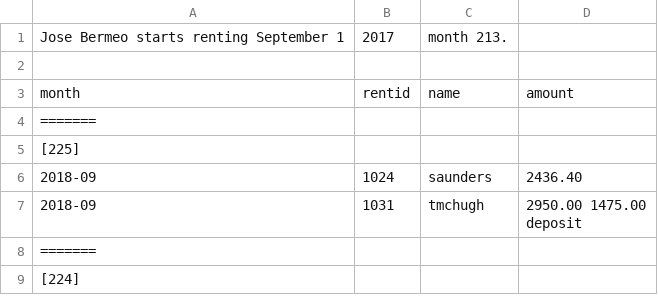
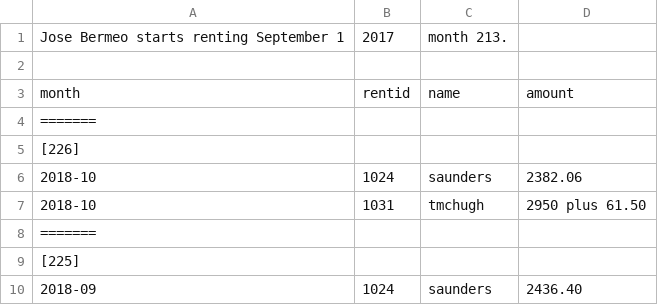
Before and after one commit to feideini/rbills, a CSV file: payments.csv, drawn as a sheet; only a part is shown; the shorter side is filled out with more unchanged rows; the diff names each change by its address in the sheet, - before the commit and + after, or states it on an @@ line.

```diff
--- a/payments.csv
+++ b/payments.csv
+row 5: [226]
+row 6: 2018-10 | 1024 | saunders | 2382.06
+row 7: 2018-10 | 1031 | tmchugh | 2950 plus 61.50
+row 8: =======
```
Also changed, not shown: sbills.csv, starting-dates-and-contacts.csv, 1 other file.
